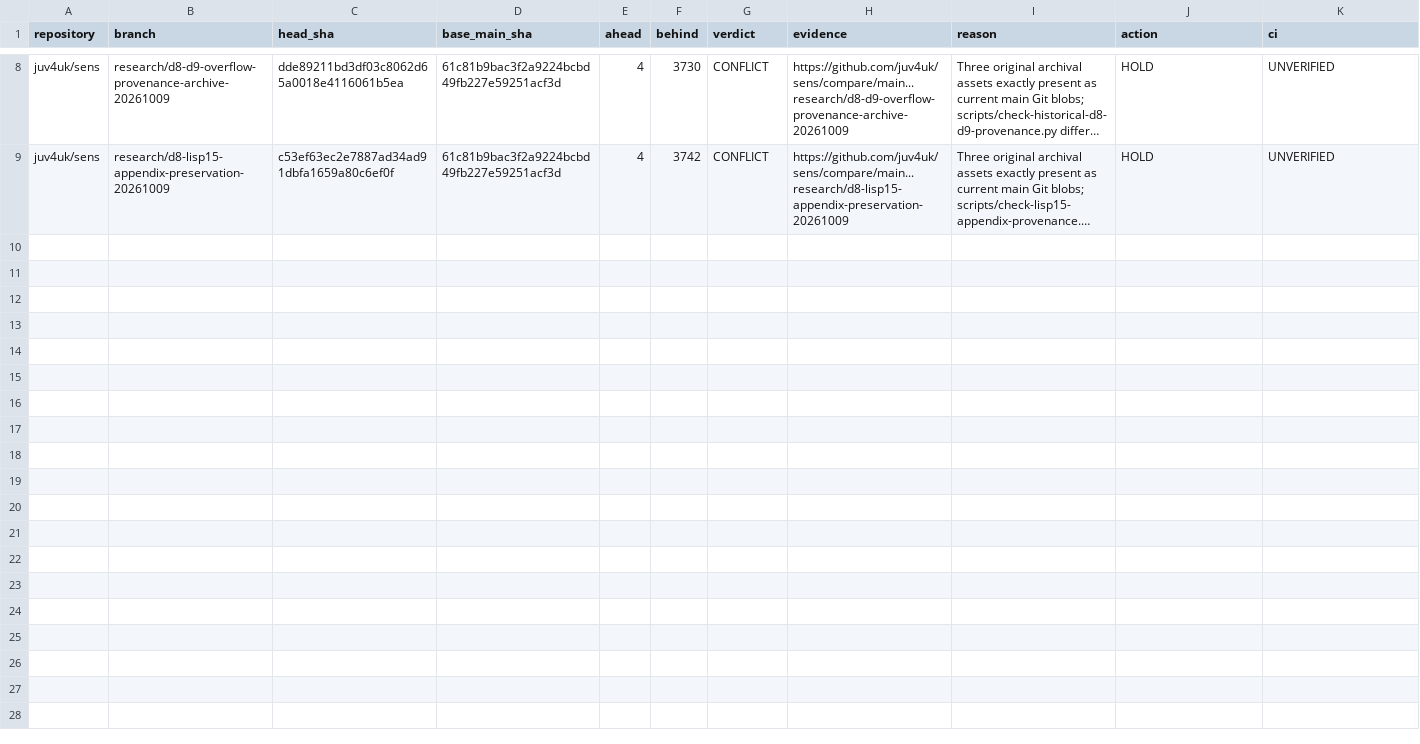
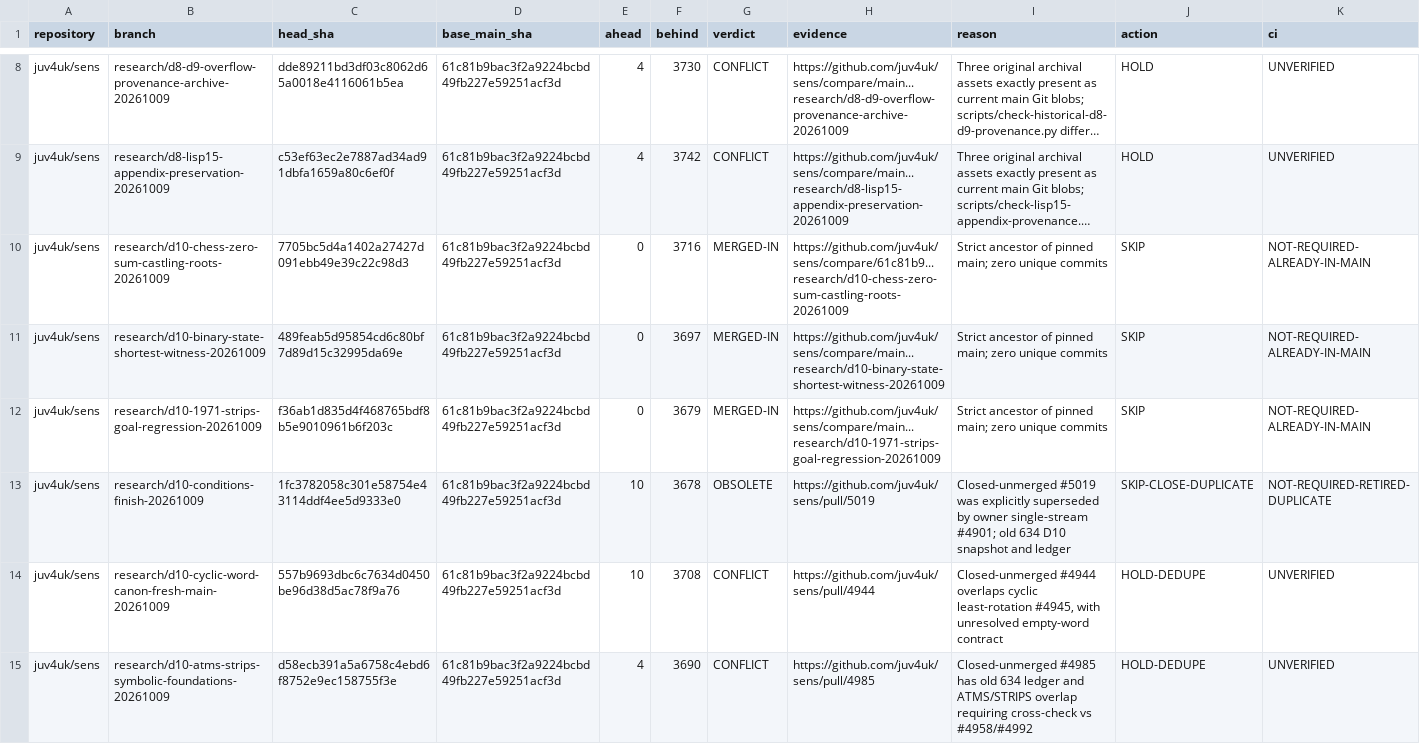
Before and after one commit to juv4uk/sens, a TSV file: docs/audit/safe-branch-sweep-20261009-triage.tsv, drawn as a sheet; only a part is shown, gaps mark what is left out; long unchanged cells end in …; the diff names each change by its address in the sheet, - before the commit and + after, or states it on an @@ line.

Commit message:
audit(sweep): classify six additional ancestor, duplicate and semantic-conflict branches

```diff
--- a/docs/audit/safe-branch-sweep-20261009-triage.tsv
+++ b/docs/audit/safe-branch-sweep-20261009-triage.tsv
+row 10: juv4uk/sens | research/d10-chess-zero-sum-castling-roots-20261009 | 7705bc5d4a1402a27427d091ebb49e39c22c98d3 | 61c81b9bac3f2a9224bcbd49fb227e59251acf3d | 0 | 3716 | MERGED-IN | https://github.com/juv4uk/sens/compare/61c81b9...research/d10-chess-zero-sum-castling-roots-20261009 | Strict ancestor of pinned main; zero unique commits | SKIP | NOT-REQUIRED-ALREADY-IN-MAIN
+row 11: juv4uk/sens | research/d10-binary-state-shortest-witness-20261009 | 489feab5d95854cd6c80bf7d89d15c32995da69e | 61c81b9bac3f2a9224bcbd49fb227e59251acf3d | 0 | 3697 | MERGED-IN | https://github.com/juv4uk/sens/compare/main...research/d10-binary-state-shortest-witness-20261009 | Strict ancestor of pinned main; zero unique commits | SKIP | NOT-REQUIRED-ALREADY-IN-MAIN
+row 12: juv4uk/sens | research/d10-1971-strips-goal-regression-20261009 | f36ab1d835d4f468765bdf8b5e9010961b6f203c | 61c81b9bac3f2a9224bcbd49fb227e59251acf3d | 0 | 3679 | MERGED-IN | https://github.com/juv4uk/sens/compare/main...research/d10-1971-strips-goal-regression-20261009 | Strict ancestor of pinned main; zero unique commits | SKIP | NOT-REQUIRED-ALREADY-IN-MAIN
+row 13: juv4uk/sens | research/d10-conditions-finish-20261009 | 1fc3782058c301e58754e43114ddf4ee5d9333e0 | 61c81b9bac3f2a9224bcbd49fb227e59251acf3d | 10 | 3678 | OBSOLETE | https://github.com/juv4uk/sens/pull/5019 | Closed-unmerged #5019 was explicitly superseded by owner single-stream #4901; old 634 D10 snapshot and ledger | SKIP-CLOSE-DUPLICATE | NOT-REQUIRED-RETIRED-DUPLICATE
+row 14: juv4uk/sens | research/d10-cyclic-word-canon-fresh-main-20261009 | 557b9693dbc6c7634d0450be96d38d5ac78f9a76 | 61c81b9bac3f2a9224bcbd49fb227e59251acf3d | 10 | 3708 | CONFLICT | https://github.com/juv4uk/sens/pull/4944 | Closed-unmerged #4944 overlaps cyclic least-rotation #4945, with unresolved empty-word contract | HOLD-DEDUPE | UNVERIFIED
+row 15: juv4uk/sens | research/d10-atms-strips-symbolic-foundations-20261009 | d58ecb391a5a6758c4ebd6f8752e9ec158755f3e | 61c81b9bac3f2a9224bcbd49fb227e59251acf3d | 4 | 3690 | CONFLICT | https://github.com/juv4uk/sens/pull/4985 | Closed-unmerged #4985 has old 634 ledger and ATMS/STRIPS overlap requiring cross-check vs #4958/#4992 | HOLD-DEDUPE | UNVERIFIED
```
Also changed, not shown: 1 other file.
